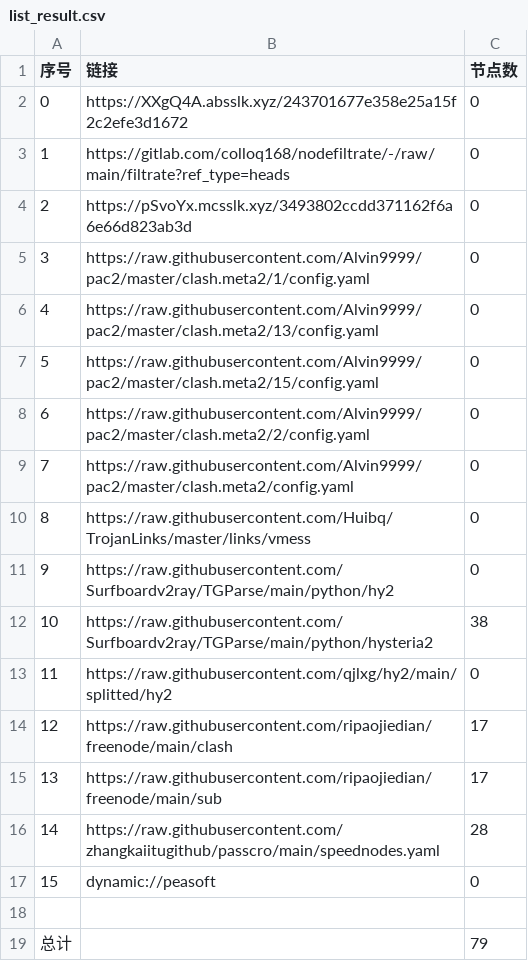
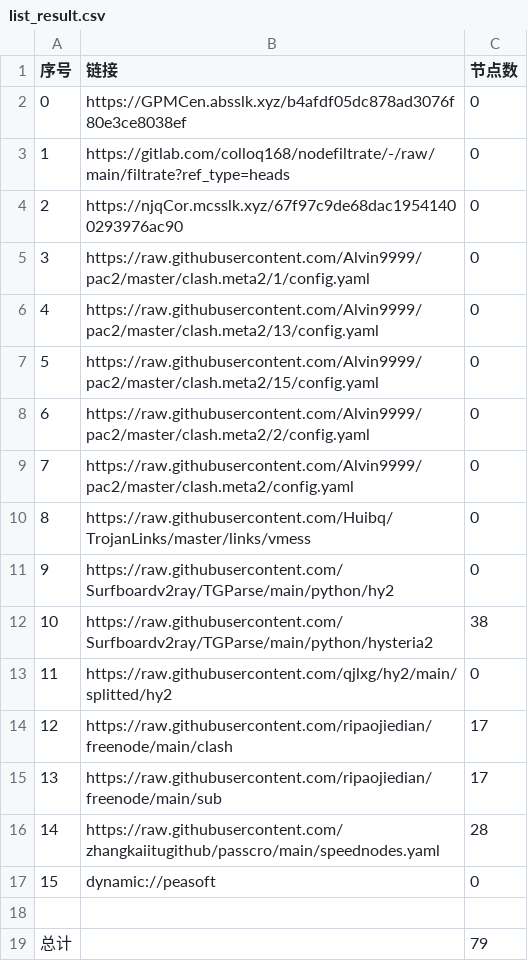
Before and after one commit to rf916711-del/AutoMergePublicNodes, a CSV file: list_result.csv, drawn as a sheet.

```diff
--- a/list_result.csv
+++ b/list_result.csv
@@ -1,5 +1,5 @@
 序号,链接,节点数
-0,https://XXgQ4A.absslk.xyz/243701677e358e25a15f2c2efe3d1672,0
+0,https://GPMCen.absslk.xyz/b4afdf05dc878ad3076f80e3ce8038ef,0
 1,https://gitlab.com/colloq168/nodefiltrate/-/raw/main/filtrate?ref_type=heads,0
-2,https://pSvoYx.mcsslk.xyz/3493802ccdd371162f6a6e66d823ab3d,0
+2,https://njqCor.mcsslk.xyz/67f97c9de68dac19541400293976ac90,0
 3,https://raw.githubusercontent.com/Alvin9999/pac2/master/clash.meta2/1/config.yaml,0
```
Also changed, not shown: 3 other files.
